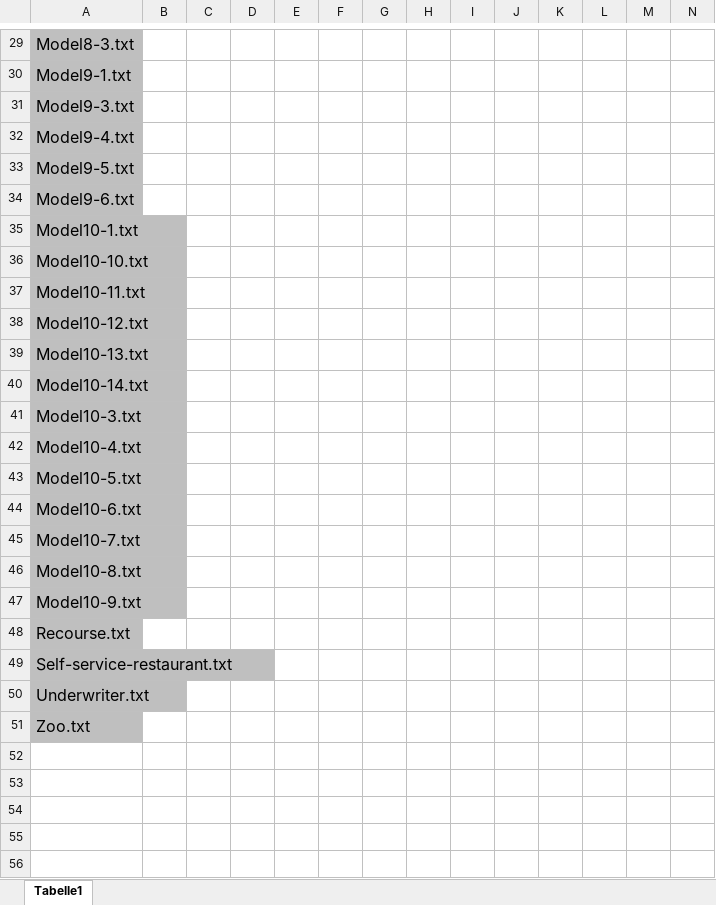
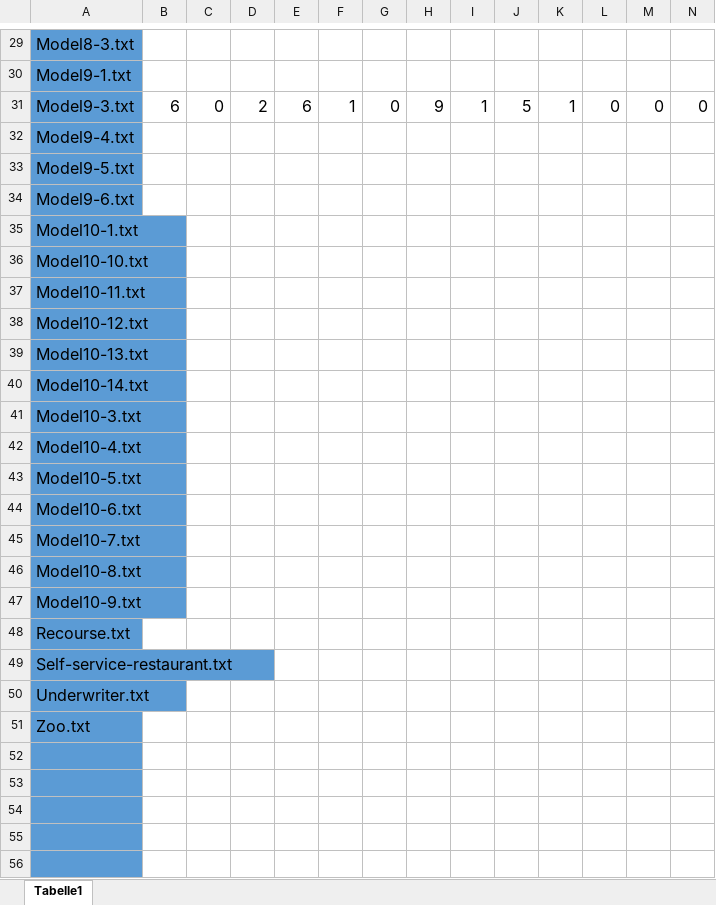
Before and after one commit to felixd99/approach_implementation, an Excel workbook: Evaluation/Evaluation.xlsx, sheet Tabelle1, drawn as a sheet; only a part is shown, gaps mark what is left out; values as stored, in another font and other column widths than the file's, no borders; removed rows and columns are numbered as before the commit, all else as after; rows hold the shown columns only; the diff covers the shown part only; the diff names each change by its address in the sheet, - before the commit and + after, or states it on an @@ line.

```diff
--- a/Evaluation/Evaluation.xlsx (sheet Tabelle1)
+++ b/Evaluation/Evaluation.xlsx (sheet Tabelle1)
-A29:A30 fill: #BFBFBF
+A29:A30 fill: #5B9BD5
-row 31: Model9-3.txt
+row 31: Model9-3.txt | 6 | 0 | 2 | 6 | 1 | 0 | 9 | 1 | 5 | 1 | 0 | 0 | 0
-A32:A51 fill: #BFBFBF
+A32:A51 fill: #5B9BD5
+row 52: (empty)
+row 53: (empty)
+row 54: (empty)
+row 55: (empty)
+row 56: (empty)
```
Also changed, not shown: 69 added rows, 6 removed rows, 4 edited cells and cell formats elsewhere in this sheet.
